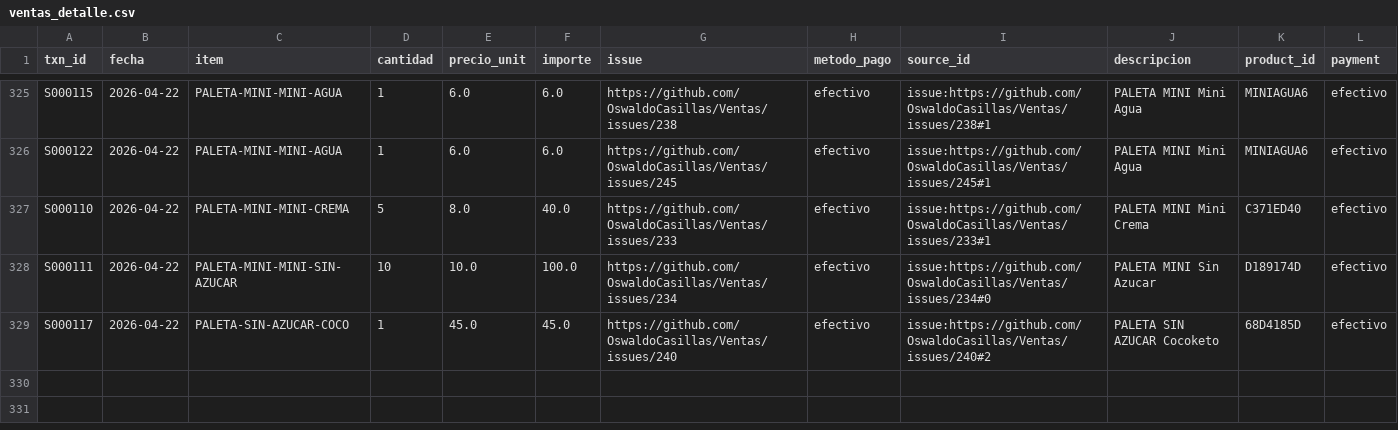
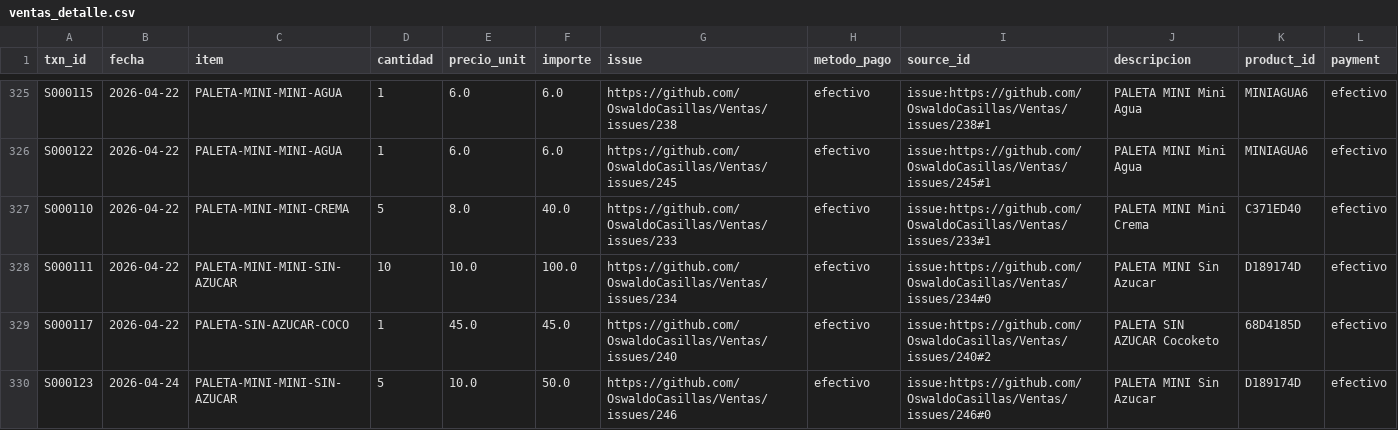
Before and after one commit to OswaldoCasillas/Ventas, a CSV file: docs/ventas_detalle.csv, drawn as a sheet; only a part is shown, gaps mark what is left out; the diff names each change by its address in the sheet, - before the commit and + after, or states it on an @@ line.

```diff
--- a/docs/ventas_detalle.csv
+++ b/docs/ventas_detalle.csv
+row 330: S000123 | 2026-04-24 | PALETA-MINI-MINI-SIN-AZUCAR | 5 | 10.0 | 50.0 | https://github.com/OswaldoCasillas/Ventas/issues/246 | efectivo | issue:https://github.com/OswaldoCasillas/Ventas/issues/246#0 | PALETA MINI Sin Azucar | D189174D | efectivo
```
Also changed, not shown: data/inventory.csv, data/processed_events.csv, 7 other files.
